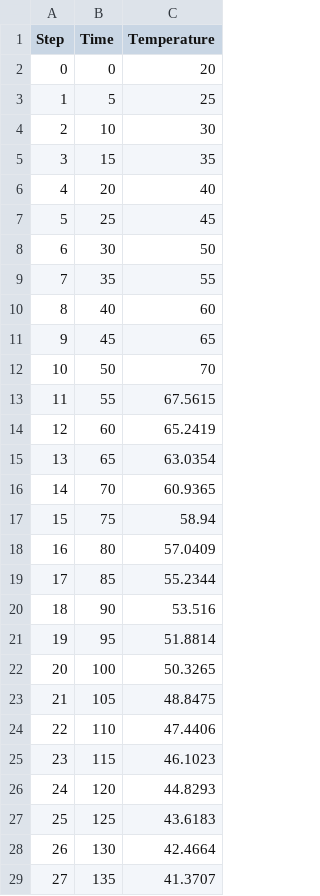
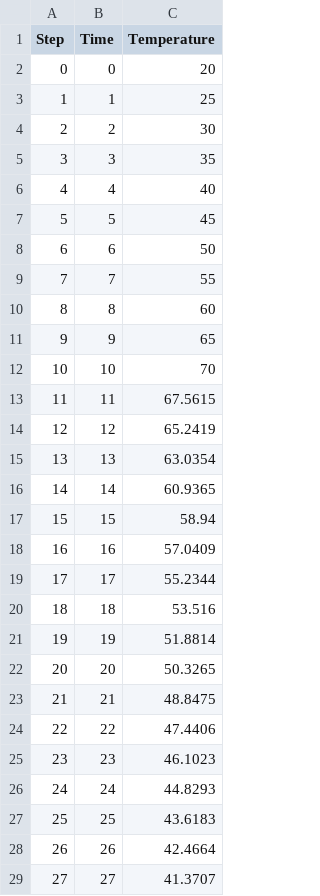
Before and after one commit to simvue-io/connectors-generic, a CSV file: examples/temperatures.csv, drawn as a sheet; only a part is shown; the diff covers the shown part only.

```diff
--- a/examples/temperatures.csv
+++ b/examples/temperatures.csv
@@ -2,28 +2,28 @@ Step,Time,Temperature
 0,0,20
-1,5,25
-2,10,30
-3,15,35
-4,20,40
-5,25,45
-6,30,50
-7,35,55
-8,40,60
-9,45,65
-10,50,70
-11,55,67.5615
-12,60,65.2419
-13,65,63.0354
-14,70,60.9365
-15,75,58.94
-16,80,57.0409
-17,85,55.2344
-18,90,53.516
-19,95,51.8814
-20,100,50.3265
-21,105,48.8475
-22,110,47.4406
-23,115,46.1023
-24,120,44.8293
-25,125,43.6183
-26,130,42.4664
-27,135,41.3707
+1,1,25
+2,2,30
+3,3,35
+4,4,40
+5,5,45
+6,6,50
+7,7,55
+8,8,60
+9,9,65
+10,10,70
+11,11,67.5615
+12,12,65.2419
+13,13,63.0354
+14,14,60.9365
+15,15,58.94
+16,16,57.0409
+17,17,55.2344
+18,18,53.516
+19,19,51.8814
+20,20,50.3265
+21,21,48.8475
+22,22,47.4406
+23,23,46.1023
+24,24,44.8293
+25,25,43.6183
+26,26,42.4664
+27,27,41.3707
```
Also changed, not shown: 3 edited cells elsewhere in this file, 3 other files.
